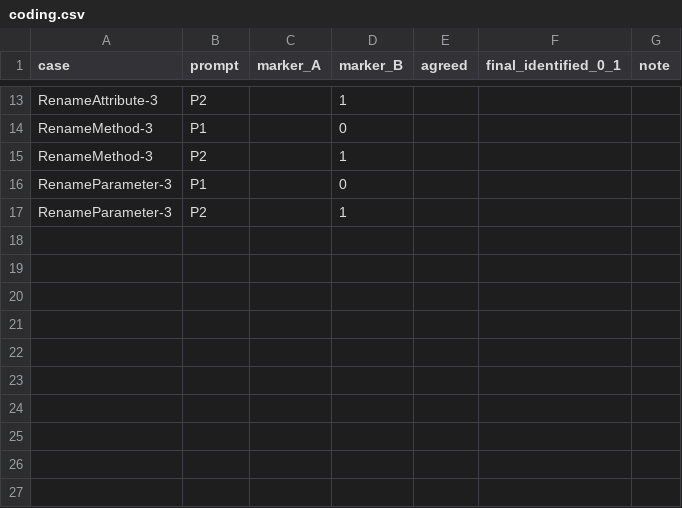
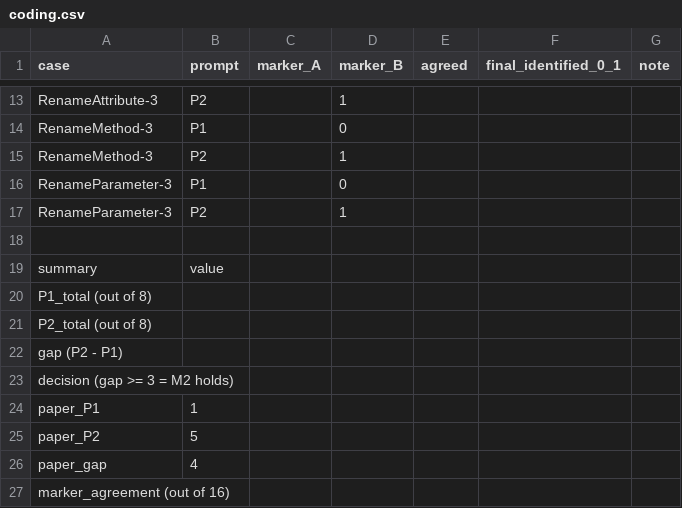
Before and after one commit to FernandoFurdui-UL/G03-P06-LLM-Refactoring, a CSV file: event_a/coding.csv, drawn as a sheet; only a part is shown, gaps mark what is left out; the diff names each change by its address in the sheet, - before the commit and + after, or states it on an @@ line.

Commit message:
Update coding.csv with new data and summary

```diff
--- a/event_a/coding.csv
+++ b/event_a/coding.csv
+row 18: (empty)
+row 19: summary | value
+row 20: P1_total (out of 8)
+row 21: P2_total (out of 8)
+row 22: gap (P2 - P1)
+row 23: decision (gap >= 3 = M2 holds)
+row 24: paper_P1 | 1
+row 25: paper_P2 | 5
+row 26: paper_gap | 4
+row 27: marker_agreement (out of 16)
```
